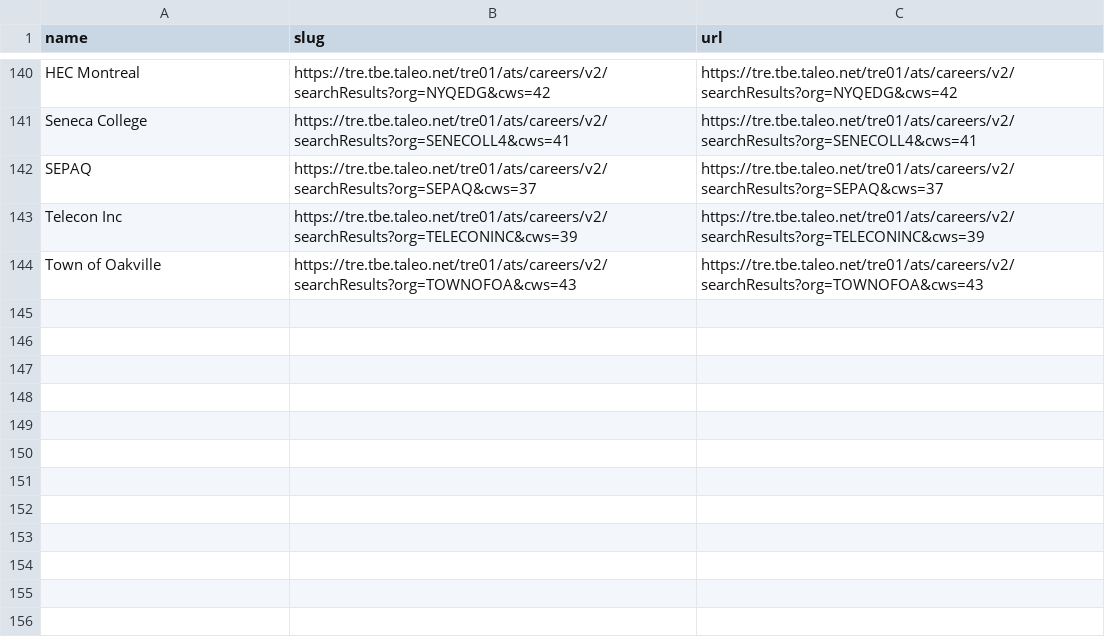
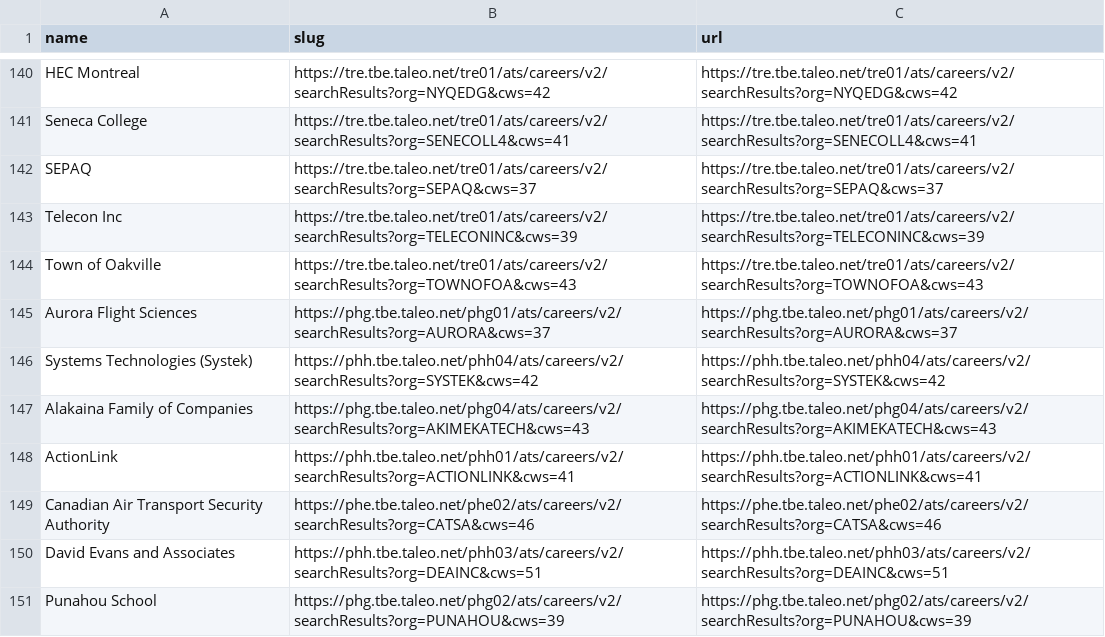
Before and after one commit to kalil0321/ats-scrapers, a CSV file: ats-companies/taleo.csv, drawn as a sheet; only a part is shown, gaps mark what is left out.

Commit message:
Add validated Taleo companies

```diff
--- a/ats-companies/taleo.csv
+++ b/ats-companies/taleo.csv
@@ -144 +144,8 @@ Telecon Inc,https://tre.tbe.taleo.net/tre01/ats/careers/v2/searchResults?org=TEL
 Town of Oakville,https://tre.tbe.taleo.net/tre01/ats/careers/v2/searchResults?org=TOWNOFOA&cws=43,https://tre.tbe.taleo.net/tre01/ats/careers/v2/searchResults?org=TOWNOFOA&cws=43
+Aurora Flight Sciences,https://phg.tbe.taleo.net/phg01/ats/careers/v2/searchResults?org=AURORA&cws=37,https://phg.tbe.taleo.net/phg01/ats/careers/v2/searchResults?org=AURORA&cws=37
+Systems Technologies (Systek),https://phh.tbe.taleo.net/phh04/ats/careers/v2/searchResults?org=SYSTEK&cws=42,https://phh.tbe.taleo.net/phh04/ats/careers/v2/searchResults?org=SYSTEK&cws=42
+Alakaina Family of Companies,https://phg.tbe.taleo.net/phg04/ats/careers/v2/searchResults?org=AKIMEKATECH&cws=43,https://phg.tbe.taleo.net/phg04/ats/careers/v2/searchResults?org=AKIMEKATECH&cws=43
+ActionLink,https://phh.tbe.taleo.net/phh01/ats/careers/v2/searchResults?org=ACTIONLINK&cws=41,https://phh.tbe.taleo.net/phh01/ats/careers/v2/searchResults?org=ACTIONLINK&cws=41
+Canadian Air Transport Security Authority,https://phe.tbe.taleo.net/phe02/ats/careers/v2/searchResults?org=CATSA&cws=46,https://phe.tbe.taleo.net/phe02/ats/careers/v2/searchResults?org=CATSA&cws=46
+David Evans and Associates,https://phh.tbe.taleo.net/phh03/ats/careers/v2/searchResults?org=DEAINC&cws=51,https://phh.tbe.taleo.net/phh03/ats/careers/v2/searchResults?org=DEAINC&cws=51
+Punahou School,https://phg.tbe.taleo.net/phg02/ats/careers/v2/searchResults?org=PUNAHOU&cws=39,https://phg.tbe.taleo.net/phg02/ats/careers/v2/searchResults?org=PUNAHOU&cws=39
```
